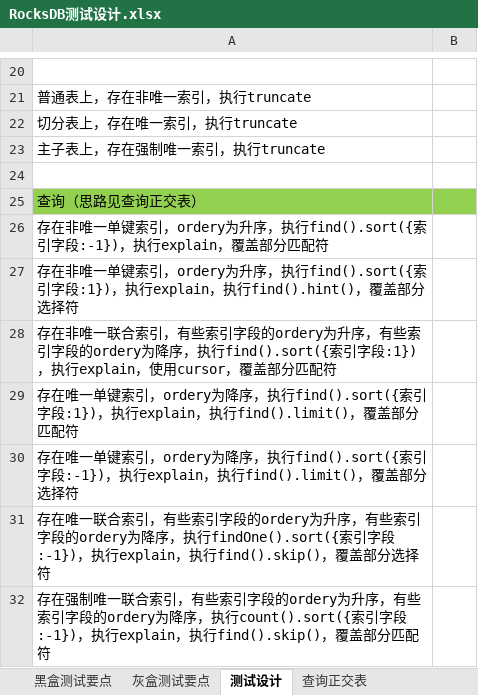
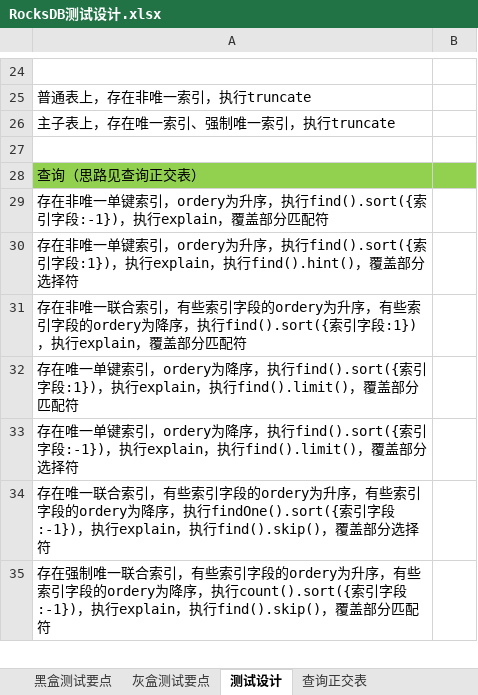
Before and after one commit to Vivian-hihi/SequoiaDB, an Excel workbook: internal_doc/05.测试设计/story/RocksDB/RocksDB测试设计.xlsx, sheet 测试设计, drawn as a sheet; only a part is shown, gaps mark what is left out; values as stored, in another font and other column widths than the file's, no borders; removed rows and columns are numbered as before the commit, all else as after; the diff covers the shown part only; the diff names each change by its address in the sheet, - before the commit and + after, or states it on an @@ line.

```diff
--- a/internal_doc/05.测试设计/story/RocksDB/RocksDB测试设计.xlsx (sheet 测试设计)
+++ b/internal_doc/05.测试设计/story/RocksDB/RocksDB测试设计.xlsx (sheet 测试设计)
-A26: 切分表上，存在唯一索引，执行truncate
+A26: 主子表上，存在唯一索引、强制唯一索引，执行truncate
-row 23: 主子表上，存在强制唯一索引，执行truncate
-A31: …执行explain，使用cursor，覆盖部分…
+A31: …执行explain，覆盖部分…
```
Also changed, not shown: 8 added rows and 3 edited cells elsewhere in this sheet, sheet 查询正交表, 1 other file.
